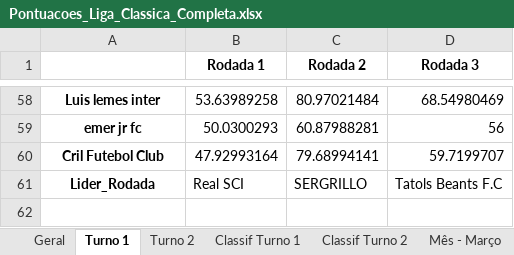
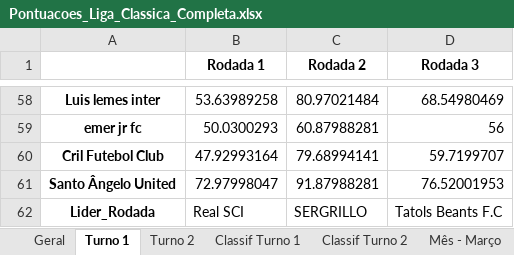
Before and after one commit to FernandoBC23/cartola_fbc, an Excel workbook: liga_classica/datasets_liga_classica/Pontuacoes_Liga_Classica_Completa.xlsx, sheet Turno 1, drawn as a sheet; only a part is shown, gaps mark what is left out; values as stored, in another font and other column widths than the file's, no borders; the diff names each change by its address in the sheet, - before the commit and + after, or states it on an @@ line.

```diff
--- a/liga_classica/datasets_liga_classica/Pontuacoes_Liga_Classica_Completa.xlsx (sheet Turno 1)
+++ b/liga_classica/datasets_liga_classica/Pontuacoes_Liga_Classica_Completa.xlsx (sheet Turno 1)
+row 61: Santo Ângelo United | 72.97998047 | 91.87988281 | 76.52001953
```
Also changed, not shown: sheet Classif Turno 2, sheet Mês - Maio, sheet Mês - Junho, sheet Mês - Julho, sheet Mês - Agosto, sheet Mês - Setembro, 8 more sheets, liga_classica/datasets_liga_classica/Escalacoes_Gerais_Liga_Classica.xlsx, liga_classica/datasets_liga_classica/Jogadores_Mais_Escalados_Por_Posicao_Liga_Classica.xlsx, 6 other files.
